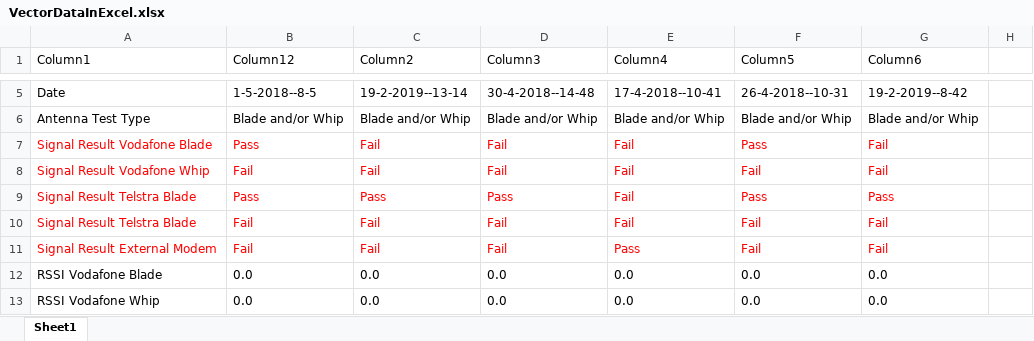
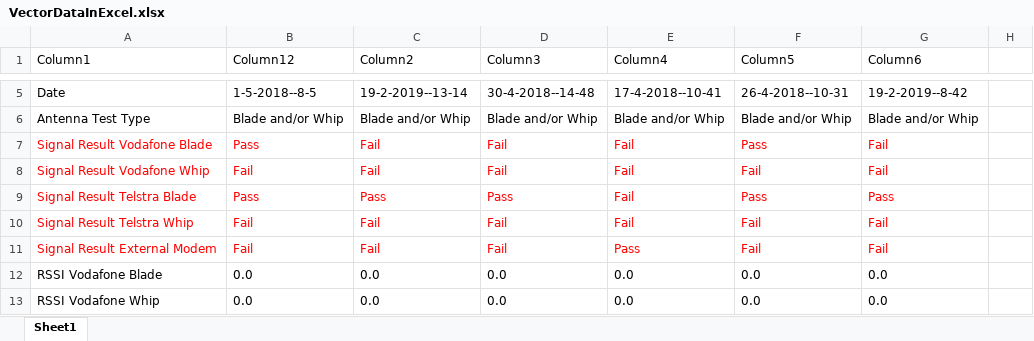
Before and after one commit to ncpleslie/PR203_Assignment1, an Excel workbook: VectorDataInExcel.xlsx, sheet Sheet1, drawn as a sheet; only a part is shown, gaps mark what is left out; values as stored, in another font and other column widths than the file's, no borders; table styles not drawn; the diff names each change by its address in the sheet, - before the commit and + after, or states it on an @@ line.

```diff
--- a/VectorDataInExcel.xlsx (sheet Sheet1)
+++ b/VectorDataInExcel.xlsx (sheet Sheet1)
-A10 (Column1): Signal Result Telstra Blade
+A10 (Column1): Signal Result Telstra Whip
```
Also changed, not shown: 1 other file.
